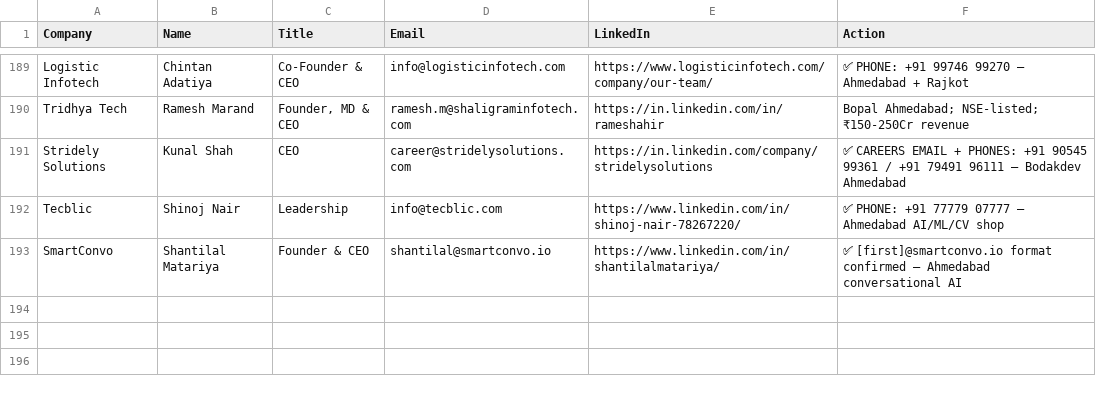
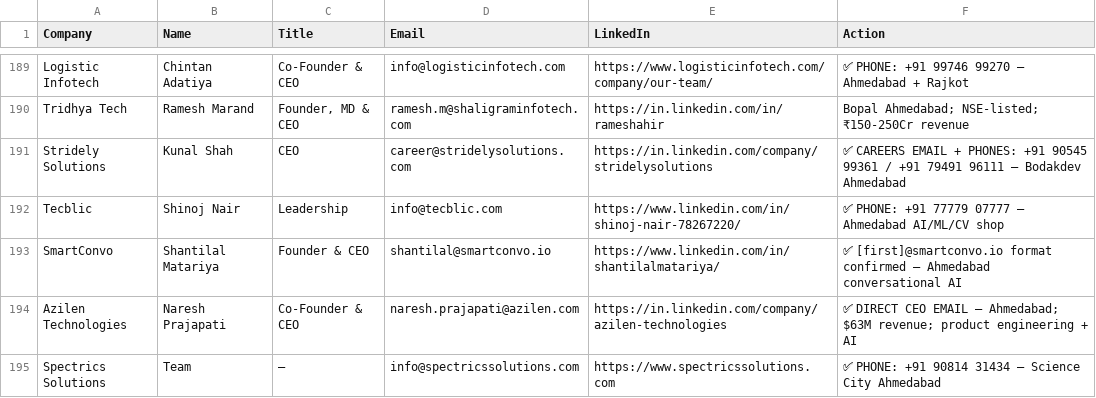
Before and after one commit to Arunendra21/outreach-emails, a CSV file: hr_contacts.csv, drawn as a sheet; only a part is shown, gaps mark what is left out.

```diff
--- a/hr_contacts.csv
+++ b/hr_contacts.csv
@@ -193 +193,3 @@ Tecblic,Shinoj Nair,Leadership,info@tecblic.com,https://www.linkedin.com/in/shin
 SmartConvo,Shantilal Matariya,Founder & CEO,shantilal@smartconvo.io,https://www.linkedin.com/in/shantilalmatariya/,✅ [first]@smartconvo.io format confirmed — Ahmedabad conversational AI
+Azilen Technologies,Naresh Prajapati,Co-Founder & CEO,naresh.prajapati@azilen.com,https://in.linkedin.com/company/azilen-technologies,✅ DIRECT CEO EMAIL — Ahmedabad; $63M revenue; product engineering + AI
+Spectrics Solutions,Team,—,info@spectricssolutions.com,https://www.spectricssolutions.com,✅ PHONE: +91 90814 31434 — Science City Ahmedabad
```
Also changed, not shown: batch_04.csv, emails.csv, 1 other file.
